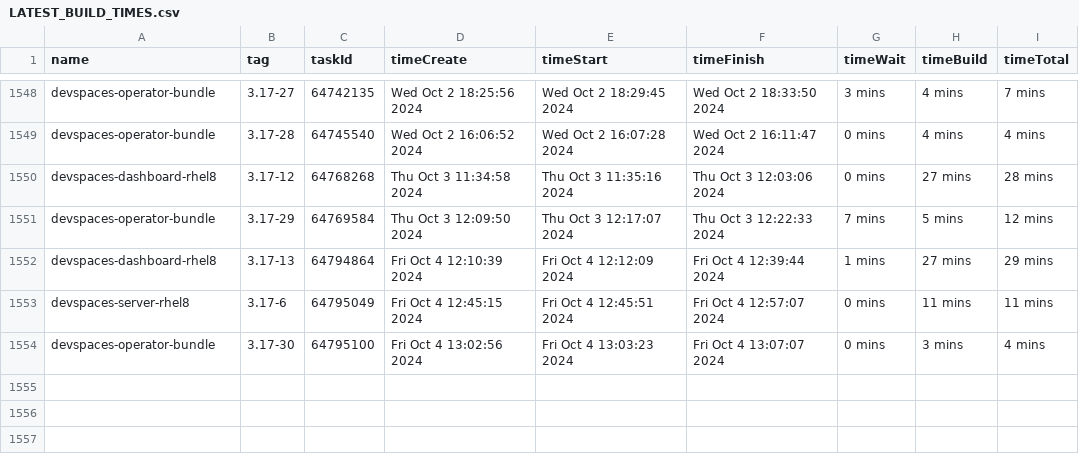
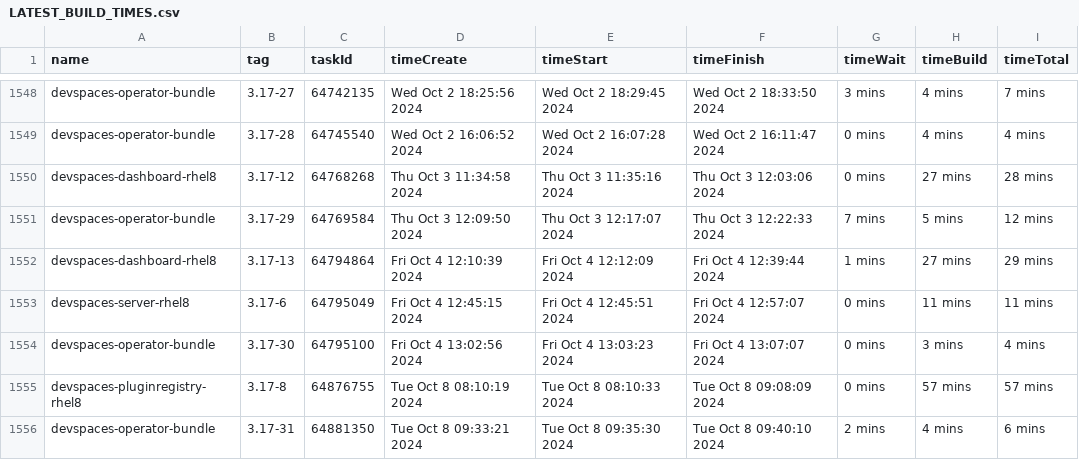
Before and after one commit to redhat-developer/devspaces, a CSV file: dependencies/LATEST_BUILD_TIMES.csv, drawn as a sheet; only a part is shown, gaps mark what is left out.

Commit message:
chore: Update dependencies/LATEST_IMAGES, COMMITS, DIGESTS, INDEXES, BUILD_TIMES
Signed-off-by: devstudio-release <nickboldt+devstudio-release@gmail.com>

```diff
--- a/dependencies/LATEST_BUILD_TIMES.csv
+++ b/dependencies/LATEST_BUILD_TIMES.csv
@@ -1554 +1554,3 @@
 "devspaces-operator-bundle","3.17-30",64795100,"Fri Oct 4 13:02:56 2024","Fri Oct 4 13:03:23 2024","Fri Oct 4 13:07:07 2024","0 mins","3 mins","4 mins"
+"devspaces-pluginregistry-rhel8","3.17-8",64876755,"Tue Oct 8 08:10:19 2024","Tue Oct 8 08:10:33 2024","Tue Oct 8 09:08:09 2024","0 mins","57 mins","57 mins"
+"devspaces-operator-bundle","3.17-31",64881350,"Tue Oct 8 09:33:21 2024","Tue Oct 8 09:35:30 2024","Tue Oct 8 09:40:10 2024","2 mins","4 mins","6 mins"
```
Also changed, not shown: 6 other files.
